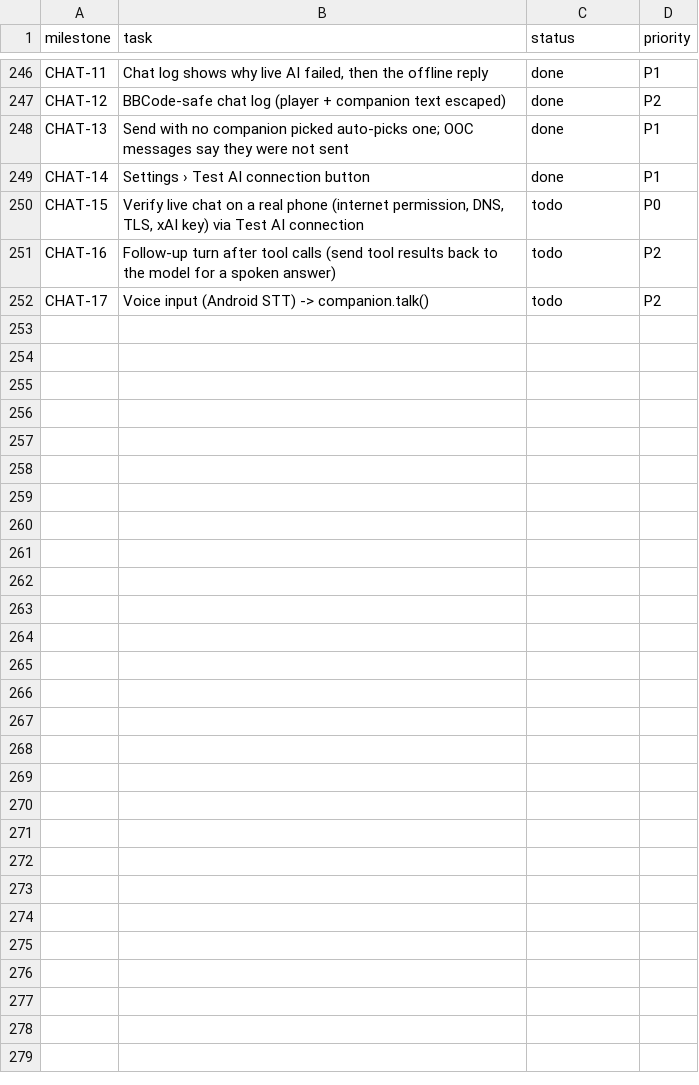
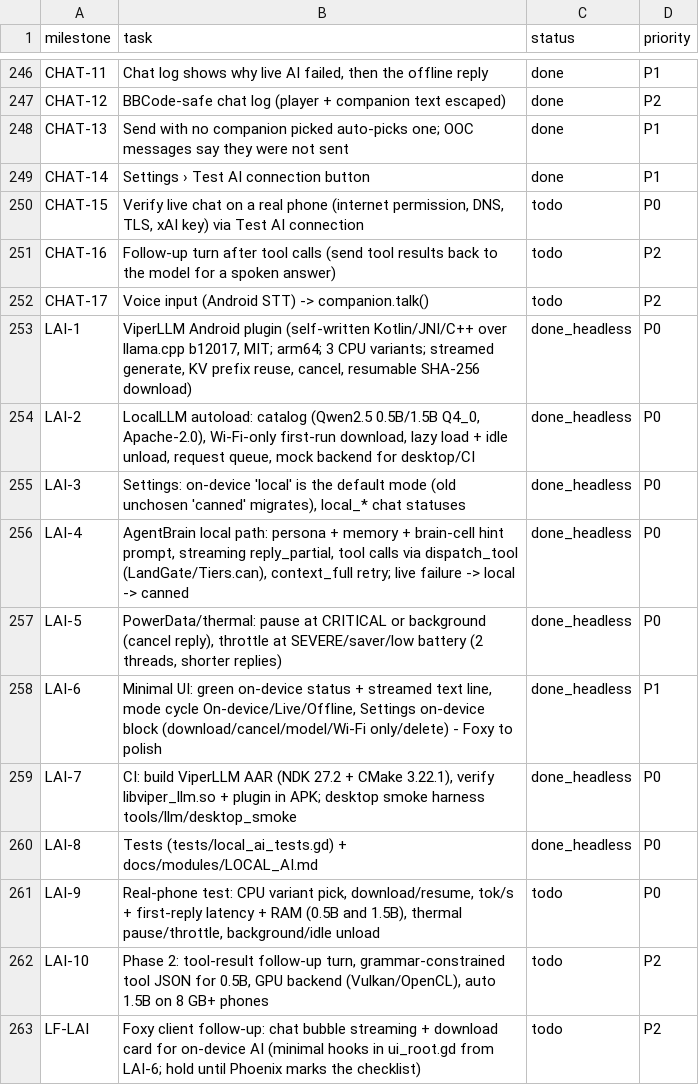
Before and after one commit to Anterrania/phoenix-scorpion-dragon-viper-voxel-companion, a CSV file: docs/TASK_TRACKER.csv, drawn as a sheet; only a part is shown, gaps mark what is left out.

Commit message:
On-device companion AI (LAI-1..9): ViperLLM llama.cpp plugin, LocalLLM, Qwen2.5 GGUF, tests + docs

```diff
--- a/docs/TASK_TRACKER.csv
+++ b/docs/TASK_TRACKER.csv
@@ -252 +252,12 @@ CHAT-16,"Follow-up turn after tool calls (send tool results back to the model fo
 CHAT-17,"Voice input (Android STT) -> companion.talk()",todo,P2
+LAI-1,"ViperLLM Android plugin (self-written Kotlin/JNI/C++ over llama.cpp b12017, MIT; arm64; 3 CPU variants; streamed generate, KV prefix reuse, cancel, resumable SHA-256 download)",done_headless,P0
+LAI-2,"LocalLLM autoload: catalog (Qwen2.5 0.5B/1.5B Q4_0, Apache-2.0), Wi-Fi-only first-run download, lazy load + idle unload, request queue, mock backend for desktop/CI",done_headless,P0
+LAI-3,"Settings: on-device 'local' is the default mode (old unchosen 'canned' migrates), local_* chat statuses",done_headless,P0
+LAI-4,"AgentBrain local path: persona + memory + brain-cell hint prompt, streaming reply_partial, tool calls via dispatch_tool (LandGate/Tiers.can), context_full retry; live failure -> local -> canned",done_headless,P0
+LAI-5,"PowerData/thermal: pause at CRITICAL or background (cancel reply), throttle at SEVERE/saver/low battery (2 threads, shorter replies)",done_headless,P0
+LAI-6,"Minimal UI: green on-device status + streamed text line, mode cycle On-device/Live/Offline, Settings on-device block (download/cancel/model/Wi-Fi only/delete) - Foxy to polish",done_headless,P1
+LAI-7,"CI: build ViperLLM AAR (NDK 27.2 + CMake 3.22.1), verify libviper_llm.so + plugin in APK; desktop smoke harness tools/llm/desktop_smoke",done_headless,P0
+LAI-8,"Tests (tests/local_ai_tests.gd) + docs/modules/LOCAL_AI.md",done_headless,P0
+LAI-9,"Real-phone test: CPU variant pick, download/resume, tok/s + first-reply latency + RAM (0.5B and 1.5B), thermal pause/throttle, background/idle unload",todo,P0
+LAI-10,"Phase 2: tool-result follow-up turn, grammar-constrained tool JSON for 0.5B, GPU backend (Vulkan/OpenCL), auto 1.5B on 8 GB+ phones",todo,P2
+LF-LAI,"Foxy client follow-up: chat bubble streaming + download card for on-device AI (minimal hooks in ui_root.gd from LAI-6; hold until Phoenix marks the checklist)",todo,P2
```
Also changed, not shown: 44 other files.
